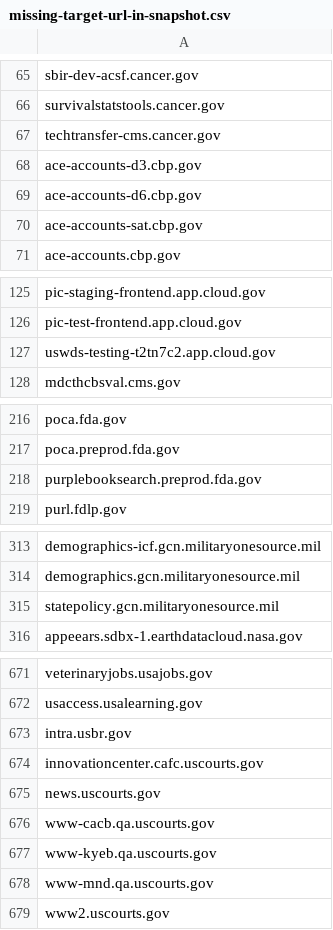
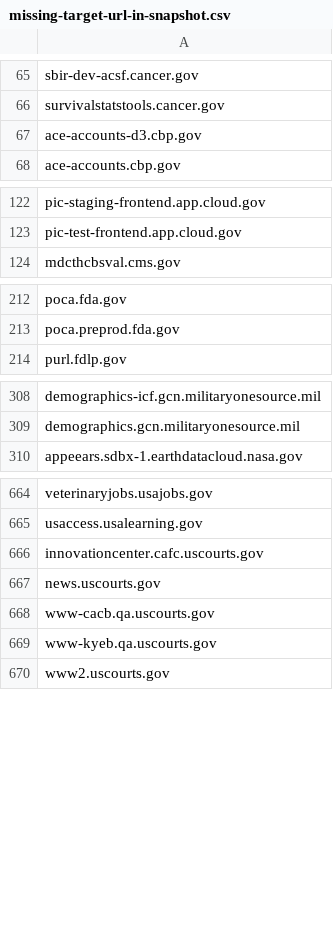
Before and after one commit to arpitjain099/site-scanning-analysis, a CSV file: reports/missing-target-url-in-snapshot.csv, drawn as a sheet; only a part is shown, gaps mark what is left out; the diff covers the shown part only.

```diff
--- a/reports/missing-target-url-in-snapshot.csv
+++ b/reports/missing-target-url-in-snapshot.csv
@@ -66,6 +66,3 @@ sbir-dev-acsf.cancer.gov
 survivalstatstools.cancer.gov
-techtransfer-cms.cancer.gov
 ace-accounts-d3.cbp.gov
-ace-accounts-d6.cbp.gov
-ace-accounts-sat.cbp.gov
 ace-accounts.cbp.gov
@@ -126,3 +123,2 @@ pic-staging-frontend.app.cloud.gov
 pic-test-frontend.app.cloud.gov
-uswds-testing-t2tn7c2.app.cloud.gov
 mdcthcbsval.cms.gov
@@ -217,3 +213,2 @@ poca.fda.gov
 poca.preprod.fda.gov
-purplebooksearch.preprod.fda.gov
 purl.fdlp.gov
@@ -314,3 +309,2 @@ demographics-icf.gcn.militaryonesource.mil
 demographics.gcn.militaryonesource.mil
-statepolicy.gcn.militaryonesource.mil
 appeears.sdbx-1.earthdatacloud.nasa.gov
@@ -672,3 +665,2 @@ veterinaryjobs.usajobs.gov
 usaccess.usalearning.gov
-intra.usbr.gov
 innovationcenter.cafc.uscourts.gov
@@ -677,3 +669,2 @@ www-cacb.qa.uscourts.gov
 www-kyeb.qa.uscourts.gov
-www-mnd.qa.uscourts.gov
 www2.uscourts.gov
```
Also changed, not shown: 1 added row and 2 removed rows elsewhere in this file.
